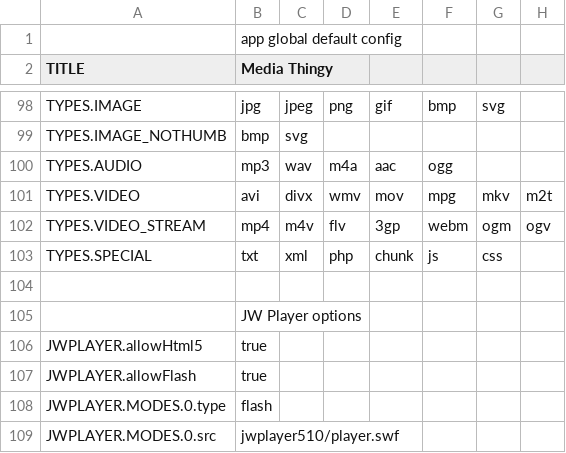
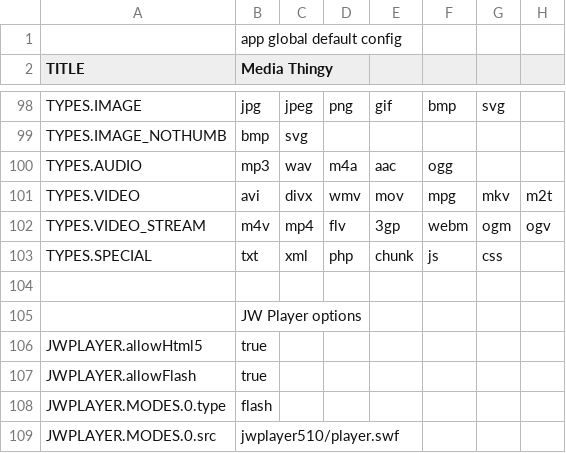
Before and after one commit to araynaud/.mt, a CSV file: config/.config.csv, drawn as a sheet; only a part is shown, gaps mark what is left out; the diff names each change by its address in the sheet, - before the commit and + after, or states it on an @@ line.

```diff
--- a/config/.config.csv
+++ b/config/.config.csv
-B102 (Media Thingy): mp4
+B102 (Media Thingy): m4v
-C102: m4v
+C102: mp4
```
Also changed, not shown: 2 other files.
